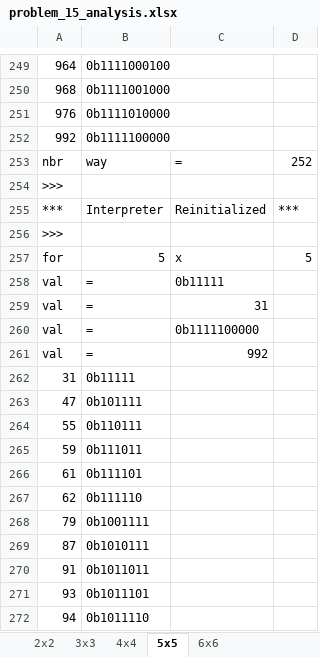
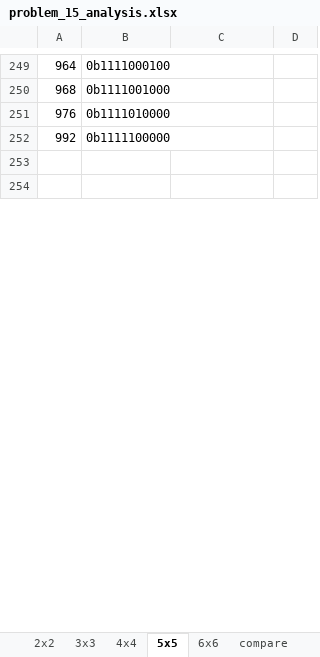
Before and after one commit to tytusw/EulerProject, an Excel workbook: problem_015/problem_15_analysis.xlsx, sheet 5x5, drawn as a sheet; only a part is shown, gaps mark what is left out; values as stored, in another font and other column widths than the file's, no borders; removed rows and columns are numbered as before the commit, all else as after; the diff covers the shown part only; the diff names each change by its address in the sheet, - before the commit and + after, or states it on an @@ line.

```diff
--- a/problem_015/problem_15_analysis.xlsx (sheet 5x5)
+++ b/problem_015/problem_15_analysis.xlsx (sheet 5x5)
+sheet tab: compare
-row 253: nbr | way | = | 252
+row 253: (empty)
-A254: >>>
+A254: (empty)
-row 255: *** | Interpreter | Reinitialized | ***
-row 256: >>>
-row 257: for | 5 | x | 5
-row 258: val | = | 0b11111
-row 259: val | = | 31
-row 260: val | = | 0b1111100000
-row 261: val | = | 992
-row 262: 31 | 0b11111
-row 263: 47 | 0b101111
-row 264: 55 | 0b110111
-row 265: 59 | 0b111011
-row 266: 61 | 0b111101
-row 267: 62 | 0b111110
-row 268: 79 | 0b1001111
-row 269: 87 | 0b1010111
-row 270: 91 | 0b1011011
-row 271: 93 | 0b1011101
-row 272: 94 | 0b1011110
```
Also changed, not shown: 1 added row and 241 removed rows elsewhere in this sheet, sheet 3x3, 2 other files.
